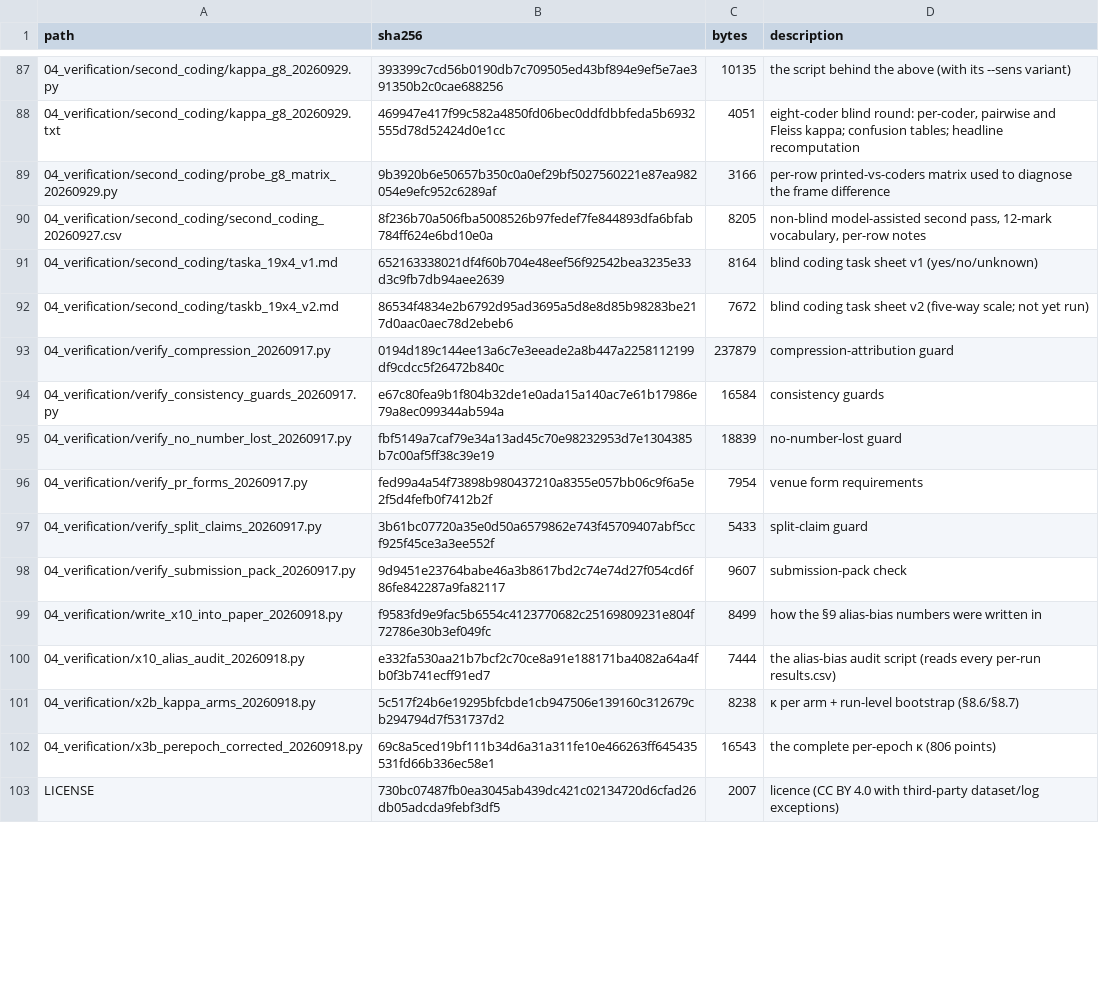
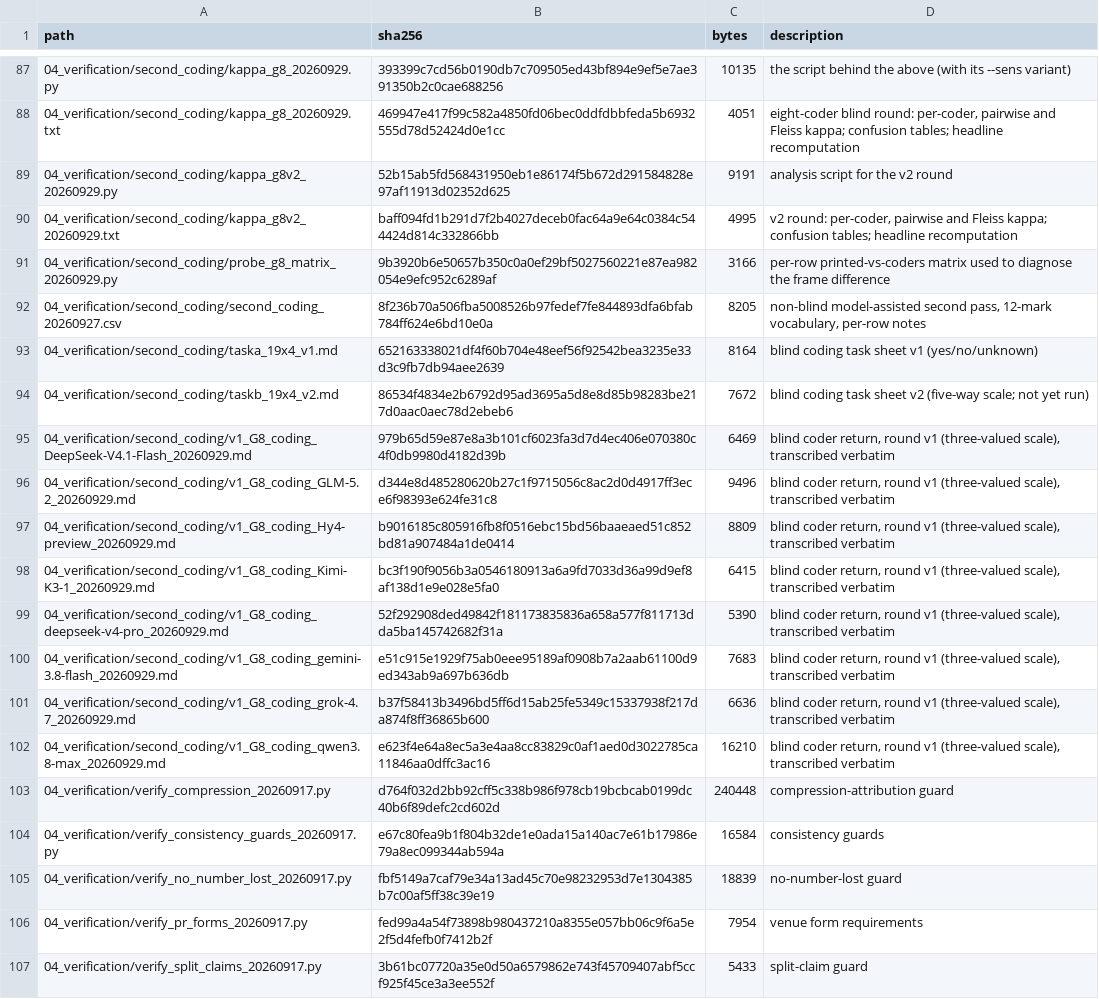
Before and after one commit to YBP2005/P2, a CSV file: MANIFEST_sha256.csv, drawn as a sheet; only a part is shown, gaps mark what is left out; the shorter side is filled out with more unchanged rows; the diff covers the shown part only.

Commit message:
Add the repaired-instrument (v2) coding round and the four-round write-up
The supplement now reports a fourth round: the same eight coders re-ran the 19x4 table blind under a
five-valued scale that maps totally onto the table's own vocabulary, with the reported frame stated as the
number the literature prints. The repair moved the coders' own count of reported-is-non-independent from
0-5 of 19 into 1-14, so the printed 12 now lies inside their range, while agreement against the printed
coding stays at 0.116-0.350 and no unit reaches substantial agreement. This commit ships both rounds'
returns (v1 kept alongside v2 for comparison), both task sheets, both analysis scripts and both reports, so
the published numbers can be recomputed; the manuscript copies and the MANIFEST move to the r125 text.

```diff
--- a/MANIFEST_sha256.csv
+++ b/MANIFEST_sha256.csv
@@ -88,2 +88,4 @@ path,sha256,bytes,description
 04_verification/second_coding/kappa_g8_20260929.txt,469947e417f99c582a4850fd06bec0ddfdbbfeda5b6932555d78d52424d0e1cc,4051,"eight-coder blind round: per-coder, pairwise and Fleiss kappa; confusion tables; headline recomputation"
+04_verification/second_coding/kappa_g8v2_20260929.py,52b15ab5fd568431950eb1e86174f5b672d291584828e97af11913d02352d625,9191,"analysis script for the v2 round"
+04_verification/second_coding/kappa_g8v2_20260929.txt,baff094fd1b291d7f2b4027deceb0fac64a9e64c0384c544424d814c332866bb,4995,"v2 round: per-coder, pairwise and Fleiss kappa; confusion tables; headline recomputation"
 04_verification/second_coding/probe_g8_matrix_20260929.py,9b3920b6e50657b350c0a0ef29bf5027560221e87ea982054e9efc952c6289af,3166,"per-row printed-vs-coders matrix used to diagnose the frame difference"
@@ -92,3 +94,11 @@ path,sha256,bytes,description
 04_verification/second_coding/taskb_19x4_v2.md,86534f4834e2b6792d95ad3695a5d8e8d85b98283be217d0aac0aec78d2ebeb6,7672,"blind coding task sheet v2 (five-way scale; not yet run)"
-04_verification/verify_compression_20260917.py,0194d189c144ee13a6c7e3eeade2a8b447a2258112199df9cdcc5f26472b840c,237879,"compression-attribution guard"
+04_verification/second_coding/v1_G8_coding_DeepSeek-V4.1-Flash_20260929.md,979b65d59e87e8a3b101cf6023fa3d7d4ec406e070380c4f0db9980d4182d39b,6469,"blind coder return, round v1 (three-valued scale), transcribed verbatim"
+04_verification/second_coding/v1_G8_coding_GLM-5.2_20260929.md,d344e8d485280620b27c1f9715056c8ac2d0d4917ff3ece6f98393e624fe31c8,9496,"blind coder return, round v1 (three-valued scale), transcribed verbatim"
+04_verification/second_coding/v1_G8_coding_Hy4-preview_20260929.md,b9016185c805916fb8f0516ebc15bd56baaeaed51c852bd81a907484a1de0414,8809,"blind coder return, round v1 (three-valued scale), transcribed verbatim"
+04_verification/second_coding/v1_G8_coding_Kimi-K3-1_20260929.md,bc3f190f9056b3a0546180913a6a9fd7033d36a99d9ef8af138d1e9e028e5fa0,6415,"blind coder return, round v1 (three-valued scale), transcribed verbatim"
+04_verification/second_coding/v1_G8_coding_deepseek-v4-pro_20260929.md,52f292908ded49842f181173835836a658a577f811713dda5ba145742682f31a,5390,"blind coder return, round v1 (three-valued scale), transcribed verbatim"
+04_verification/second_coding/v1_G8_coding_gemini-3.8-flash_20260929.md,e51c915e1929f75ab0eee95189af0908b7a2aab61100d9ed343ab9a697b636db,7683,"blind coder return, round v1 (three-valued scale), transcribed verbatim"
+04_verification/second_coding/v1_G8_coding_grok-4.7_20260929.md,b37f58413b3496bd5ff6d15ab25fe5349c15337938f217da874f8ff36865b600,6636,"blind coder return, round v1 (three-valued scale), transcribed verbatim"
+04_verification/second_coding/v1_G8_coding_qwen3.8-max_20260929.md,e623f4e64a8ec5a3e4aa8cc83829c0af1aed0d3022785ca11846aa0dffc3ac16,16210,"blind coder return, round v1 (three-valued scale), transcribed verbatim"
+04_verification/verify_compression_20260917.py,d764f032d2bb92cff5c338b986f978cb19bcbcab0199dc40b6f89defc2cd602d,240448,"compression-attribution guard"
 04_verification/verify_consistency_guards_20260917.py,e67c80fea9b1f804b32de1e0ada15a140ac7e61b17986e79a8ec099344ab594a,16584,"consistency guards"
```
Also changed, not shown: 8 added rows, 8 removed rows and 15 edited cells elsewhere in this file, 9 other files.
